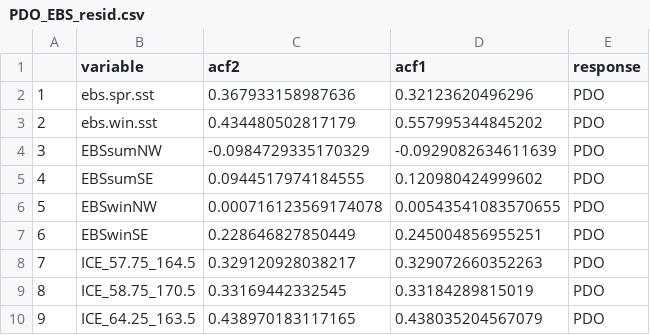
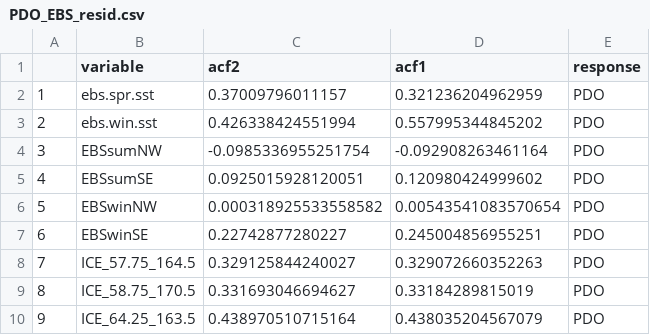
Before and after one commit to OcnAtmCouplingAndClimateForcing/non-som, a CSV file: output/PDO_EBS_resid.csv, drawn as a sheet.

```diff
--- a/output/PDO_EBS_resid.csv
+++ b/output/PDO_EBS_resid.csv
@@ -1,10 +1,10 @@
 "","variable","acf2","acf1","response"
-"1","ebs.spr.sst","0.367933158987636","0.32123620496296","PDO"
-"2","ebs.win.sst","0.434480502817179","0.557995344845202","PDO"
-"3","EBSsumNW","-0.0984729335170329","-0.0929082634611639","PDO"
-"4","EBSsumSE","0.0944517974184555","0.120980424999602","PDO"
-"5","EBSwinNW","0.000716123569174078","0.00543541083570655","PDO"
-"6","EBSwinSE","0.228646827850449","0.245004856955251","PDO"
-"7","ICE_57.75_164.5","0.329120928038217","0.329072660352263","PDO"
-"8","ICE_58.75_170.5","0.33169442332545","0.33184289815019","PDO"
-"9","ICE_64.25_163.5","0.438970183117165","0.438035204567079","PDO"
+"1","ebs.spr.sst","0.37009796011157","0.321236204962959","PDO"
+"2","ebs.win.sst","0.426338424551994","0.557995344845202","PDO"
+"3","EBSsumNW","-0.0985336955251754","-0.092908263461164","PDO"
+"4","EBSsumSE","0.0925015928120051","0.120980424999602","PDO"
+"5","EBSwinNW","0.000318925533558582","0.00543541083570654","PDO"
+"6","EBSwinSE","0.22742877280227","0.245004856955251","PDO"
+"7","ICE_57.75_164.5","0.329125844240027","0.329072660352263","PDO"
+"8","ICE_58.75_170.5","0.331693046694627","0.33184289815019","PDO"
+"9","ICE_64.25_163.5","0.438970510715164","0.438035204567079","PDO"
```
Also changed, not shown: output/PDO_Central CCE_resid.csv, output/PDO_GOA_resid.csv, 15 other files.
